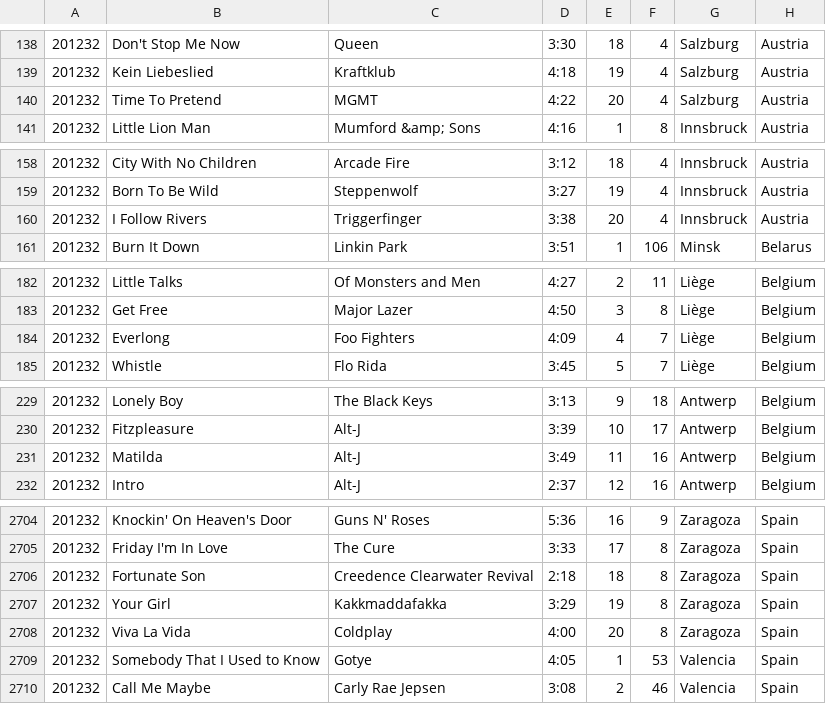
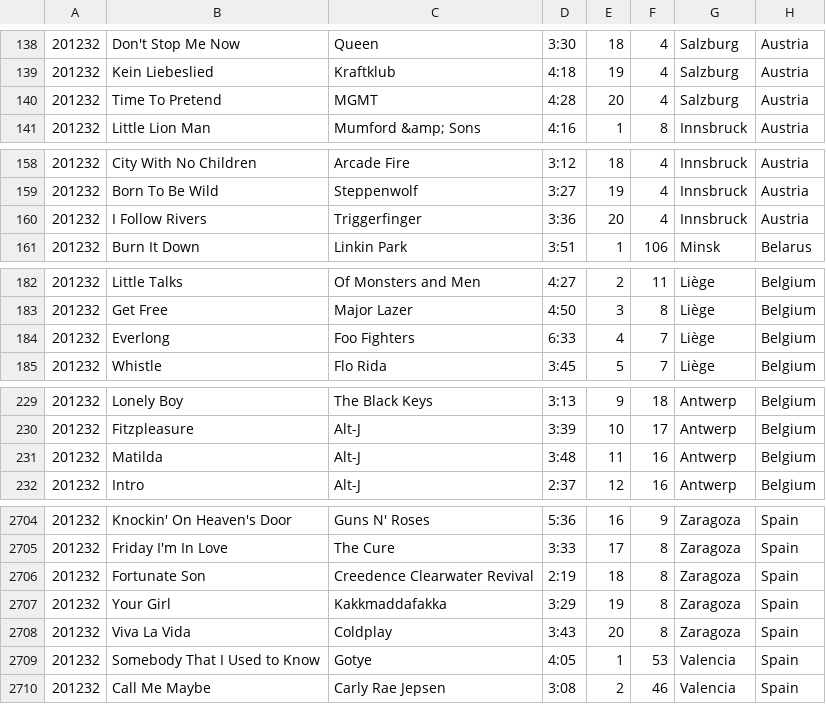
Before and after one commit to YashaBP/lfm-hit-2012, a CSV file: raw_data/201232.csv, drawn as a sheet; only a part is shown, gaps mark what is left out; the diff covers the shown part only.

```diff
--- a/raw_data/201232.csv
+++ b/raw_data/201232.csv
@@ -139,3 +139,3 @@
 201232 , "Kein Liebeslied" , "Kraftklub" , 4:18 , 19 , 4 , "Salzburg" , "Austria"
-201232 , "Time To Pretend" , "MGMT" , 4:22 , 20 , 4 , "Salzburg" , "Austria"
+201232 , "Time To Pretend" , "MGMT" , 4:28 , 20 , 4 , "Salzburg" , "Austria"
 201232 , "Little Lion Man" , "Mumford &amp; Sons" , 4:16 , 1 , 8 , "Innsbruck" , "Austria"
@@ -159,3 +159,3 @@
 201232 , "Born To Be Wild" , "Steppenwolf" , 3:27 , 19 , 4 , "Innsbruck" , "Austria"
-201232 , "I Follow Rivers" , "Triggerfinger" , 3:38 , 20 , 4 , "Innsbruck" , "Austria"
+201232 , "I Follow Rivers" , "Triggerfinger" , 3:36 , 20 , 4 , "Innsbruck" , "Austria"
 201232 , "Burn It Down" , "Linkin Park" , 3:51 , 1 , 106 , "Minsk" , "Belarus"
@@ -183,3 +183,3 @@
 201232 , "Get Free" , "Major Lazer" , 4:50 , 3 , 8 , "Liège" , "Belgium"
-201232 , "Everlong" , "Foo Fighters" , 4:09 , 4 , 7 , "Liège" , "Belgium"
+201232 , "Everlong" , "Foo Fighters" , 6:33 , 4 , 7 , "Liège" , "Belgium"
 201232 , "Whistle" , "Flo Rida" , 3:45 , 5 , 7 , "Liège" , "Belgium"
@@ -230,3 +230,3 @@
 201232 , "Fitzpleasure" , "Alt-J" , 3:39 , 10 , 17 , "Antwerp" , "Belgium"
-201232 , "Matilda" , "Alt-J" , 3:49 , 11 , 16 , "Antwerp" , "Belgium"
+201232 , "Matilda" , "Alt-J" , 3:48 , 11 , 16 , "Antwerp" , "Belgium"
 201232 , "Intro" , "Alt-J" , 2:37 , 12 , 16 , "Antwerp" , "Belgium"
@@ -2705,5 +2705,5 @@
 201232 , "Friday I'm In Love" , "The Cure" , 3:33 , 17 , 8 , "Zaragoza" , "Spain"
-201232 , "Fortunate Son" , "Creedence Clearwater Revival" , 2:18 , 18 , 8 , "Zaragoza" , "Spain"
+201232 , "Fortunate Son" , "Creedence Clearwater Revival" , 2:19 , 18 , 8 , "Zaragoza" , "Spain"
 201232 , "Your Girl" , "Kakkmaddafakka" , 3:29 , 19 , 8 , "Zaragoza" , "Spain"
-201232 , "Viva La Vida" , "Coldplay" , 4:00 , 20 , 8 , "Zaragoza" , "Spain"
+201232 , "Viva La Vida" , "Coldplay" , 3:43 , 20 , 8 , "Zaragoza" , "Spain"
 201232 , "Somebody That I Used to Know" , "Gotye" , 4:05 , 1 , 53 , "Valencia" , "Spain"
```
Also changed, not shown: 20 added rows and 21 edited cells elsewhere in this file, raw_data/201231.csv.
